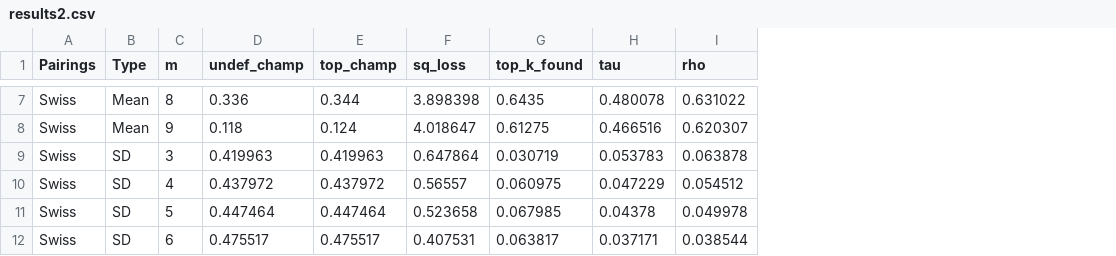
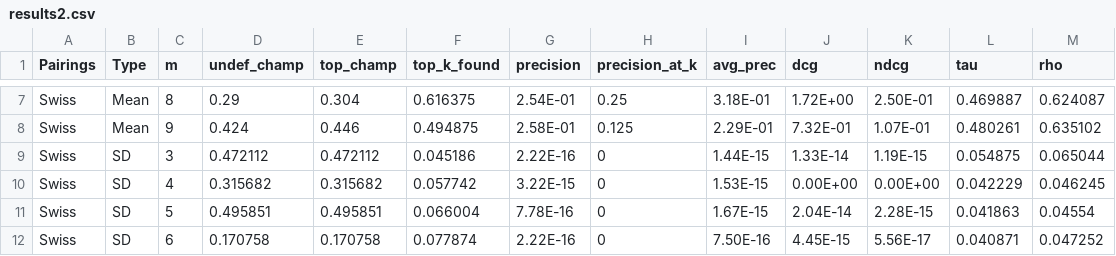
Before and after one commit to stillmatic/tournaments, a CSV file: data/results2.csv, drawn as a sheet; only a part is shown, gaps mark what is left out; removed rows and columns are numbered as before the commit, all else as after; the diff covers the shown part only; the diff names each change by its address in the sheet, - before the commit and + after, or states it on an @@ line.

```diff
--- a/data/results2.csv
+++ b/data/results2.csv
-column F (sq_loss), rows 7-12: 3.898398 | 4.018647 | 0.647864 | 0.56557 | 0.523658 | 0.407531
+column G (precision), rows 7-12: 2.54E-01 | 2.58E-01 | 2.22E-16 | 3.22E-15 | 7.78E-16 | 2.22E-16
+column H (precision_at_k), rows 7-12: 0.25 | 0.125 | 0 | 0 | 0 | 0
+column I (avg_prec), rows 7-12: 3.18E-01 | 2.29E-01 | 1.44E-15 | 1.53E-15 | 1.67E-15 | 7.50E-16
+column J (dcg), rows 7-12: 1.72E+00 | 7.32E-01 | 1.33E-14 | 0.00E+00 | 2.04E-14 | 4.45E-15
+column K (ndcg), rows 7-12: 2.50E-01 | 1.07E-01 | 1.19E-15 | 0.00E+00 | 2.28E-15 | 5.56E-17
-D7 (undef_champ): 0.336
+D7 (undef_champ): 0.29
-E7 (top_champ): 0.344
+E7 (top_champ): 0.304
-F7 (top_k_found): 0.6435
+F7 (top_k_found): 0.616375
-L7 (tau): 0.480078
+L7 (tau): 0.469887
-M7 (rho): 0.631022
+M7 (rho): 0.624087
-D8 (undef_champ): 0.118
+D8 (undef_champ): 0.424
-E8 (top_champ): 0.124
+E8 (top_champ): 0.446
-F8 (top_k_found): 0.61275
+F8 (top_k_found): 0.494875
-L8 (tau): 0.466516
+L8 (tau): 0.480261
-M8 (rho): 0.620307
+M8 (rho): 0.635102
-D9 (undef_champ): 0.419963
+D9 (undef_champ): 0.472112
-E9 (top_champ): 0.419963
+E9 (top_champ): 0.472112
-F9 (top_k_found): 0.030719
+F9 (top_k_found): 0.045186
-L9 (tau): 0.053783
+L9 (tau): 0.054875
-M9 (rho): 0.063878
+M9 (rho): 0.065044
-D10 (undef_champ): 0.437972
+D10 (undef_champ): 0.315682
-E10 (top_champ): 0.437972
+E10 (top_champ): 0.315682
-F10 (top_k_found): 0.060975
+F10 (top_k_found): 0.057742
-L10 (tau): 0.047229
+L10 (tau): 0.042229
-M10 (rho): 0.054512
+M10 (rho): 0.046245
-D11 (undef_champ): 0.447464
+D11 (undef_champ): 0.495851
-E11 (top_champ): 0.447464
+E11 (top_champ): 0.495851
-F11 (top_k_found): 0.067985
+F11 (top_k_found): 0.066004
-L11 (tau): 0.04378
+L11 (tau): 0.041863
-M11 (rho): 0.049978
+M11 (rho): 0.04554
-D12 (undef_champ): 0.475517
+D12 (undef_champ): 0.170758
-E12 (top_champ): 0.475517
+E12 (top_champ): 0.170758
-F12 (top_k_found): 0.063817
+F12 (top_k_found): 0.077874
-L12 (tau): 0.037171
+L12 (tau): 0.040871
-M12 (rho): 0.038544
+M12 (rho): 0.047252
```
Also changed, not shown: 110 edited cells elsewhere in this file, data/results.csv, data/results4.csv, 8 other files.
